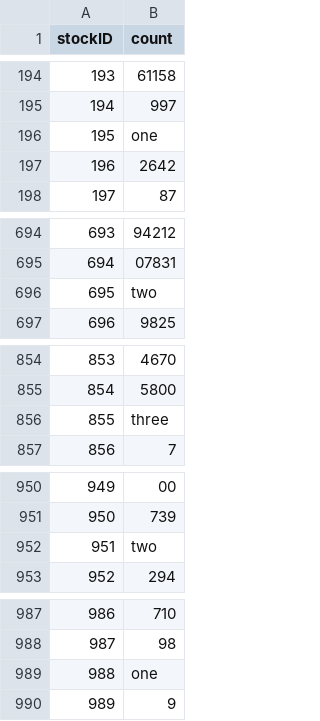
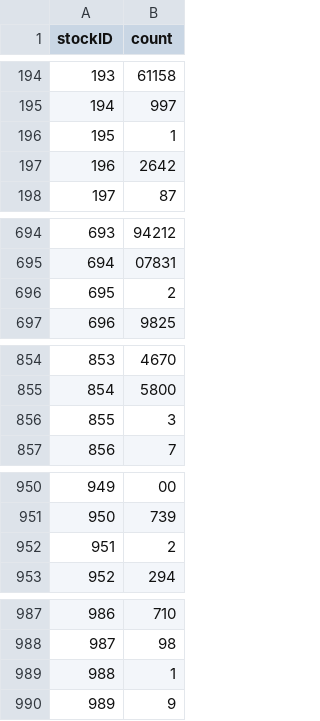
Before and after one commit to COMU3120/Tutorials, a CSV file: files/tut2/file4answer.csv, drawn as a sheet; only a part is shown, gaps mark what is left out; the diff covers the shown part only.

```diff
--- a/files/tut2/file4answer.csv
+++ b/files/tut2/file4answer.csv
@@ -195,3 +195,3 @@ stockID,count
 194,997
-195,one
+195,1
 196,2642
@@ -695,3 +695,3 @@ stockID,count
 694,07831
-695,two
+695,2
 696,9825
@@ -855,3 +855,3 @@ stockID,count
 854,5800
-855,three
+855,3
 856,7
@@ -951,3 +951,3 @@ stockID,count
 950,739
-951,two
+951,2
 952,294
@@ -988,3 +988,3 @@ stockID,count
 987,98
-988,one
+988,1
 989,9
```
Also changed, not shown: 5 edited cells elsewhere in this file, files/tut2/file3answer.csv, files/tut2/file4.csv, 2 other files.
